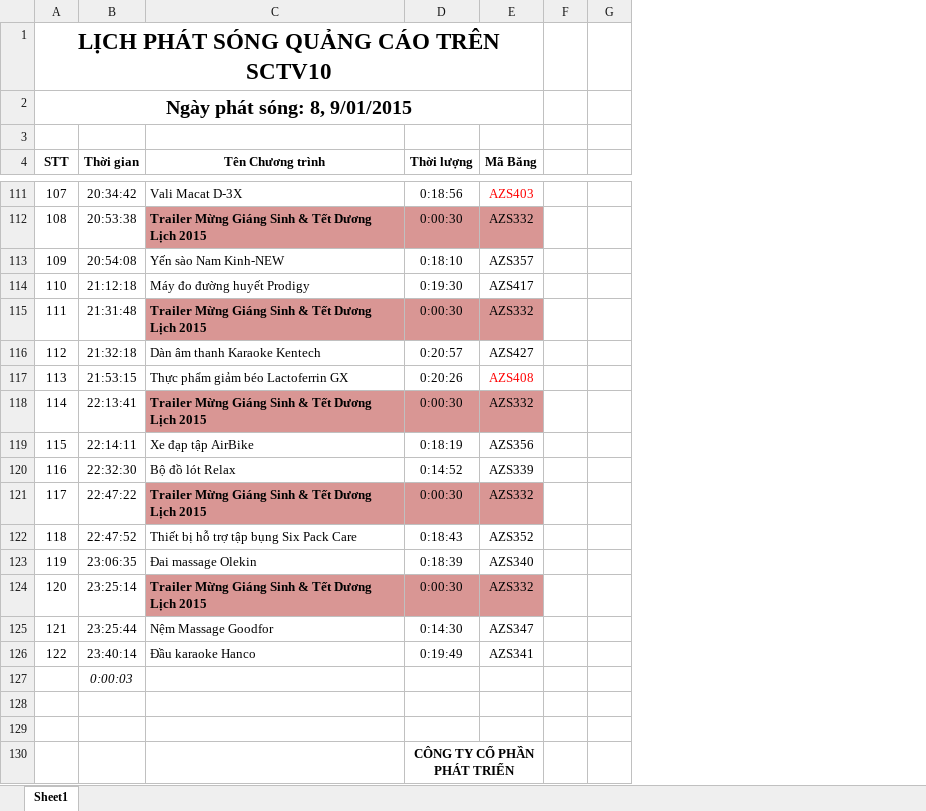
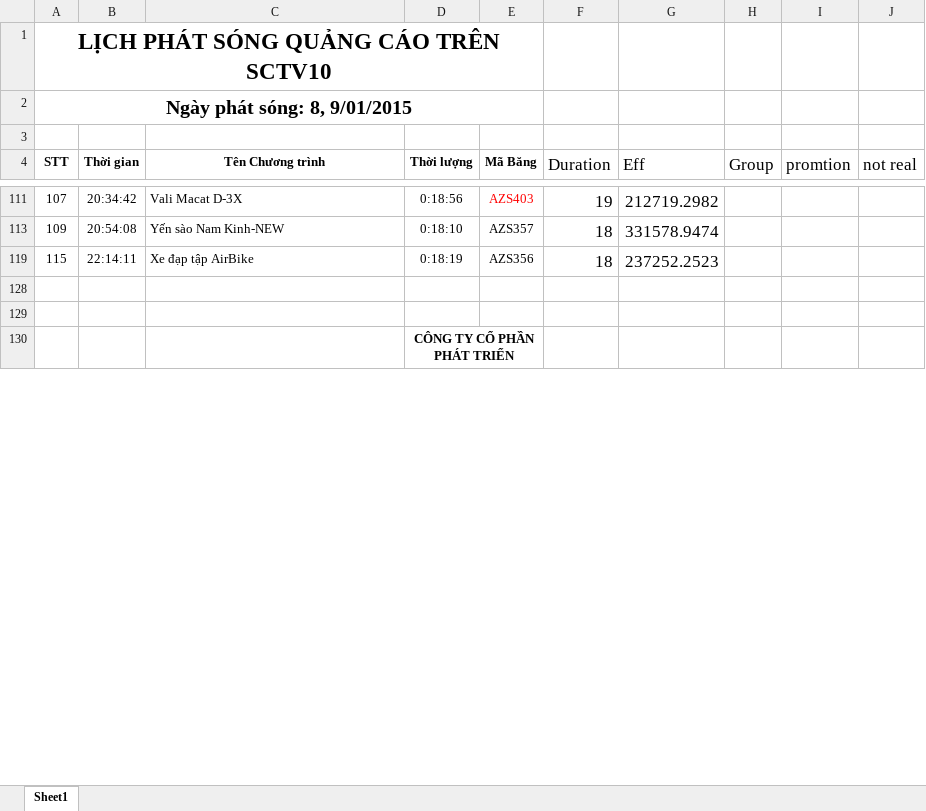
Before and after one commit to thinhnguyenquoc/TVHS-Solver, an Excel workbook: TVHS_Data_test/8-1_9-1_2015/8-1_9-1_2015.xlsx, sheet Sheet1, drawn as a sheet; only a part is shown, gaps mark what is left out; values as stored, in another font and other column widths than the file's, no borders; removed rows and columns are numbered as before the commit, all else as after; the diff covers the shown part only; the diff names each change by its address in the sheet, - before the commit and + after, or states it on an @@ line.

```diff
--- a/TVHS_Data_test/8-1_9-1_2015/8-1_9-1_2015.xlsx (sheet Sheet1)
+++ b/TVHS_Data_test/8-1_9-1_2015/8-1_9-1_2015.xlsx (sheet Sheet1)
-column F, empty
-column G, empty
+column F (Duration), rows 111-119: 19 | 18 | 18
+column G (Eff), rows 111-119: 212719.2982 | 331578.9474 | 237252.2523
+column H (Group), empty
+column I (promtion), empty
+column J (not real), empty
@@ row 112 hidden: 108 | 20:53:38 | Trailer Mừng Giáng Sinh & Tết Dương Lịch 2015 | 0:00:30 | AZS332 @@
-row 114: 110 | 21:12:18 | Máy đo đường huyết Prodigy | 0:19:30 | AZS417
@@ row 115 hidden: 111 | 21:31:48 | Trailer Mừng Giáng Sinh & Tết Dương Lịch 2015 | 0:00:30 | AZS332 @@
-row 116: 112 | 21:32:18 | Dàn âm thanh Karaoke Kentech | 0:20:57 | AZS427
-row 117: 113 | 21:53:15 | Thực phẩm giảm béo Lactoferrin GX | 0:20:26 | AZS408
@@ row 118 hidden: 114 | 22:13:41 | Trailer Mừng Giáng Sinh & Tết Dương Lịch 2015 | 0:00:30 | AZS332 @@
-row 120: 116 | 22:32:30 | Bộ đồ lót Relax | 0:14:52 | AZS339
@@ row 121 hidden: 117 | 22:47:22 | Trailer Mừng Giáng Sinh & Tết Dương Lịch 2015 | 0:00:30 | AZS332 @@
-row 122: 118 | 22:47:52 | Thiết bị hỗ trợ tập bụng Six Pack Care | 0:18:43 | AZS352
-row 123: 119 | 23:06:35 | Đai massage Olekin | 0:18:39 | AZS340
@@ row 124 hidden: 120 | 23:25:14 | Trailer Mừng Giáng Sinh & Tết Dương Lịch 2015 | 0:00:30 | AZS332 @@
-row 125: 121 | 23:25:44 | Nệm Massage Goodfor | 0:14:30 | AZS347
-row 126: 122 | 23:40:14 | Đầu karaoke Hanco | 0:19:49 | AZS341
@@ row 127 hidden:  | 0:00:03 @@
```
Also changed, not shown: 56 removed rows and 42 hidden or unhidden rows elsewhere in this sheet, hidden cells, TVHS_Data_test/20-7_26-7_2015/20-7_26-7_2015.xlsx, TVHS_Data_test/21-9_27-9_2015/21-9_27-9_2015.xlsx, 19 other files.
